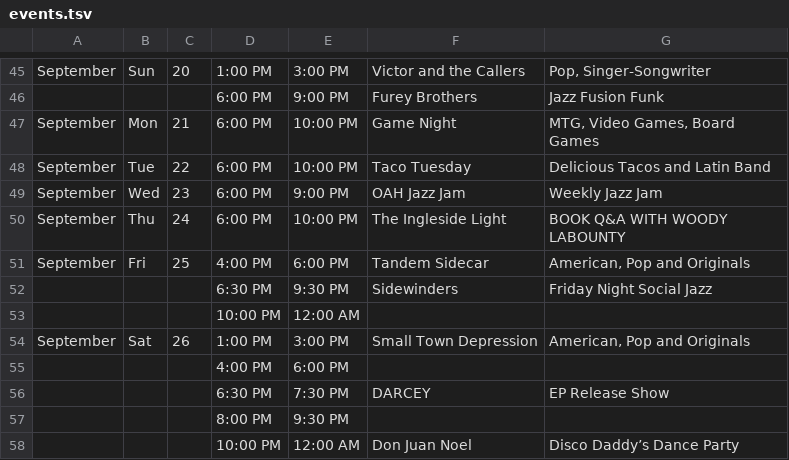
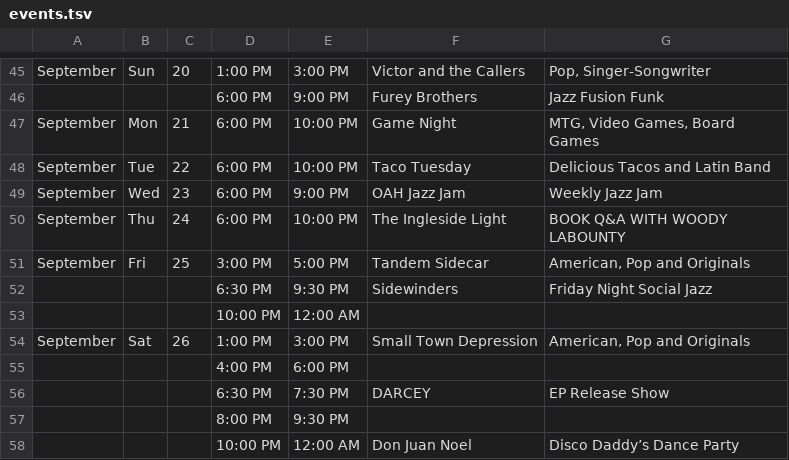
Before and after one commit to aspyrx/oah-content, a TSV file: events.tsv, drawn as a sheet; only a part is shown, gaps mark what is left out.

Commit message:
Update events.tsv

```diff
--- a/events.tsv
+++ b/events.tsv
@@ -50,3 +50,3 @@ September	Wed	23	6:00 PM	9:00 PM	OAH Jazz Jam	Weekly Jazz Jam
 September	Thu	24	6:00 PM	10:00 PM	The Ingleside Light	BOOK Q&A WITH WOODY LABOUNTY
-September	Fri	25	4:00 PM	6:00 PM	Tandem Sidecar	American, Pop and Originals
+September	Fri	25	3:00 PM	5:00 PM	Tandem Sidecar	American, Pop and Originals
 			6:30 PM	9:30 PM	Sidewinders	Friday Night Social Jazz
```
